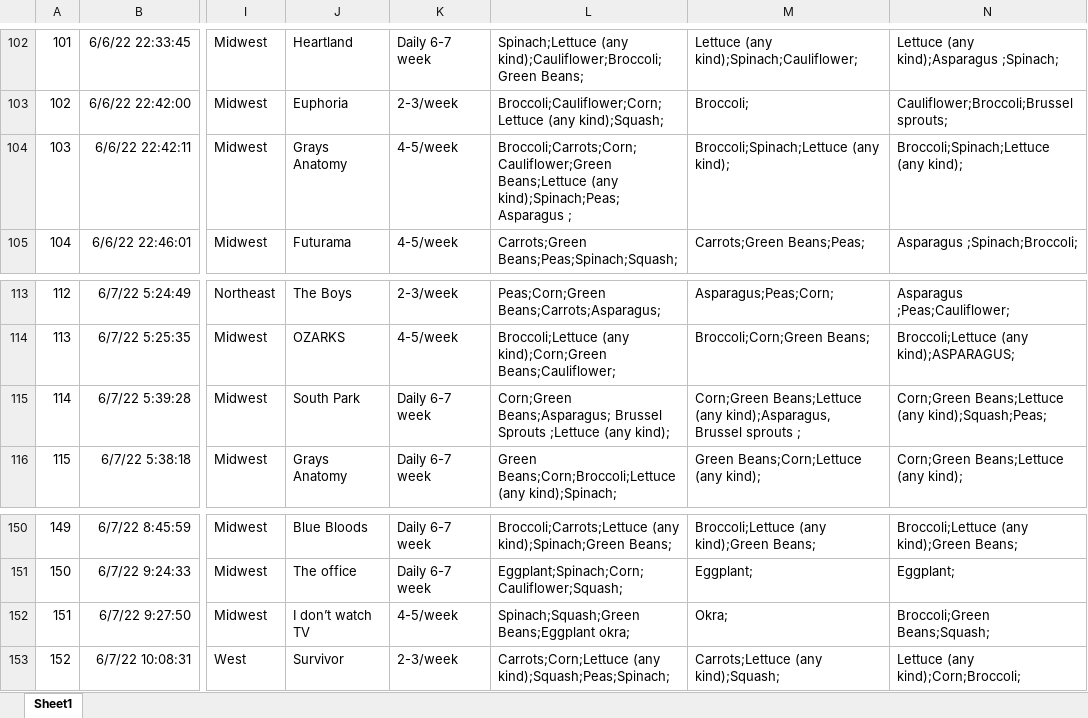
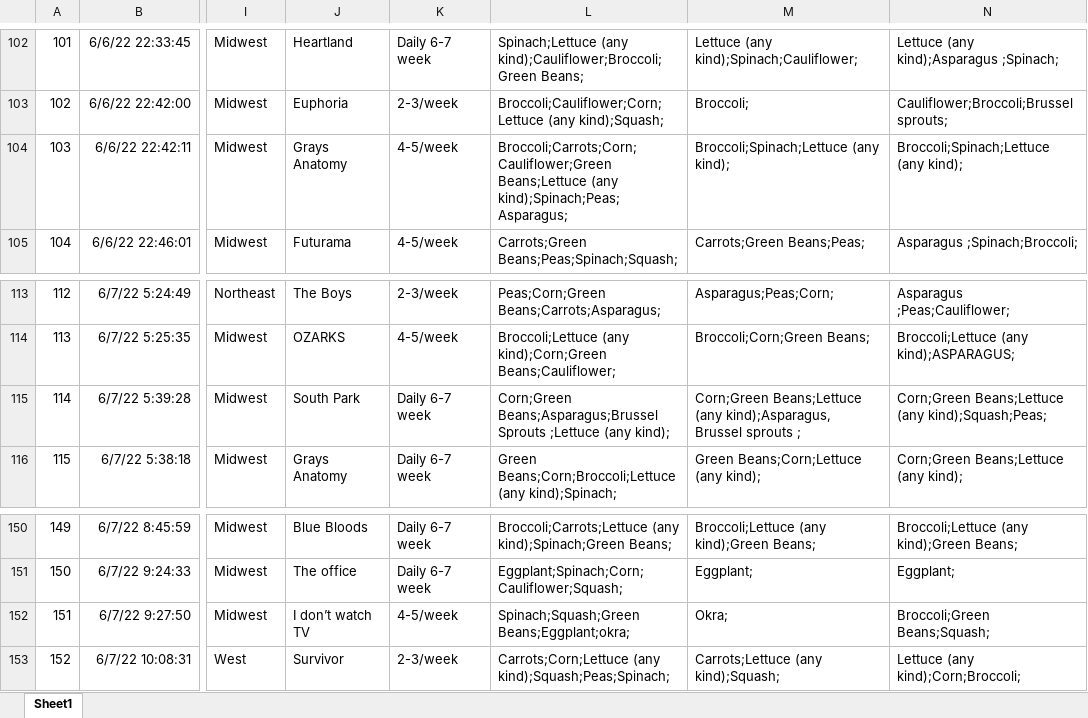
Before and after one commit to PamFernandez/veggie-tales, an Excel workbook: Resources/survey_results_1.xlsx, sheet Sheet1, drawn as a sheet; only a part is shown, gaps mark what is left out; values as stored, in another font and other column widths than the file's, no borders; table styles not drawn; the diff covers the shown part only; the diff names each change by its address in the sheet, - before the commit and + after, or states it on an @@ line.

```diff
--- a/Resources/survey_results_1.xlsx (sheet Sheet1)
+++ b/Resources/survey_results_1.xlsx (sheet Sheet1)
-L104: …Beans;Lettuce (any kind);Spinach;Peas;Asparagus ;
+L104: …Beans;Lettuce (any kind);Spinach;Peas;Asparagus;
-L115: Corn;Green Beans;Asparagus; Brussel Sprouts ;Lettuce…
+L115: Corn;Green Beans;Asparagus;Brussel Sprouts ;Lettuce…
-L152: Spinach;Squash;Green Beans;Eggplant okra;
+L152: Spinach;Squash;Green Beans;Eggplant;okra;
```
Also changed, not shown: 8 edited cells elsewhere in this sheet, 1 other file.
